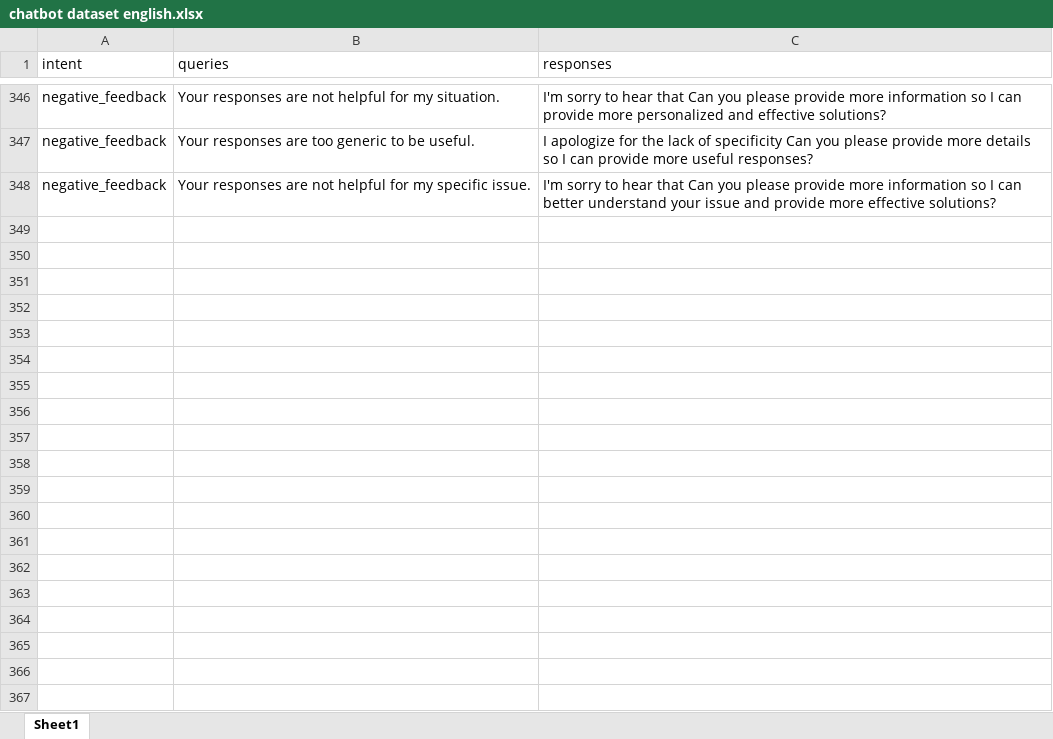
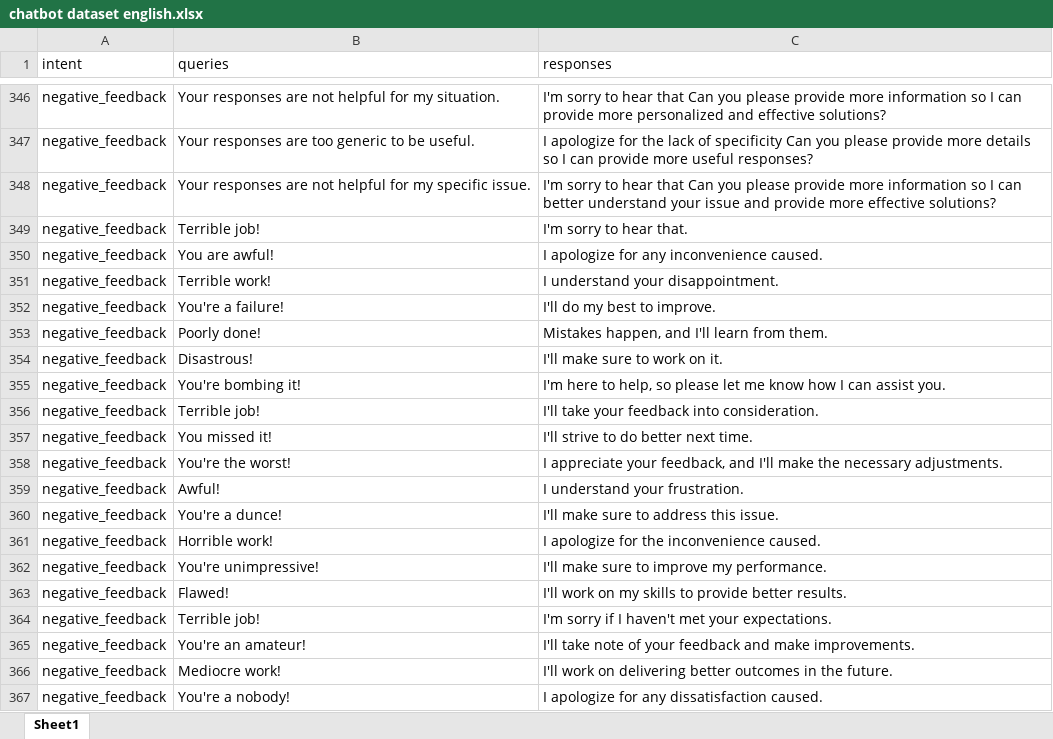
Before and after one commit to anujk949/dataset, an Excel workbook: chatbot dataset english.xlsx, sheet Sheet1, drawn as a sheet; only a part is shown, gaps mark what is left out; values as stored, in another font and other column widths than the file's, no borders; the diff covers the shown part only; the diff names each change by its address in the sheet, - before the commit and + after, or states it on an @@ line.

Commit message:
Add files via upload
added some negative sentiments

```diff
--- a/chatbot dataset english.xlsx (sheet Sheet1)
+++ b/chatbot dataset english.xlsx (sheet Sheet1)
+row 349: negative_feedback | Terrible job! | I'm sorry to hear that.
+row 350: negative_feedback | You are awful! | I apologize for any inconvenience caused.
+row 351: negative_feedback | Terrible work! | I understand your disappointment.
+row 352: negative_feedback | You're a failure! | I'll do my best to improve.
+row 353: negative_feedback | Poorly done! | Mistakes happen, and I'll learn from them.
+row 354: negative_feedback | Disastrous! | I'll make sure to work on it.
+row 355: negative_feedback | You're bombing it! | I'm here to help, so please let me know how I can assist you.
+row 356: negative_feedback | Terrible job! | I'll take your feedback into consideration.
+row 357: negative_feedback | You missed it! | I'll strive to do better next time.
+row 358: negative_feedback | You're the worst! | I appreciate your feedback, and I'll make the necessary adjustments.
+row 359: negative_feedback | Awful! | I understand your frustration.
+row 360: negative_feedback | You're a dunce! | I'll make sure to address this issue.
+row 361: negative_feedback | Horrible work! | I apologize for the inconvenience caused.
+row 362: negative_feedback | You're unimpressive! | I'll make sure to improve my performance.
+row 363: negative_feedback | Flawed! | I'll work on my skills to provide better results.
+row 364: negative_feedback | Terrible job! | I'm sorry if I haven't met your expectations.
+row 365: negative_feedback | You're an amateur! | I'll take note of your feedback and make improvements.
+row 366: negative_feedback | Mediocre work! | I'll work on delivering better outcomes in the future.
+row 367: negative_feedback | You're a nobody! | I apologize for any dissatisfaction caused.
```
Also changed, not shown: 49 added rows elsewhere in this sheet.
